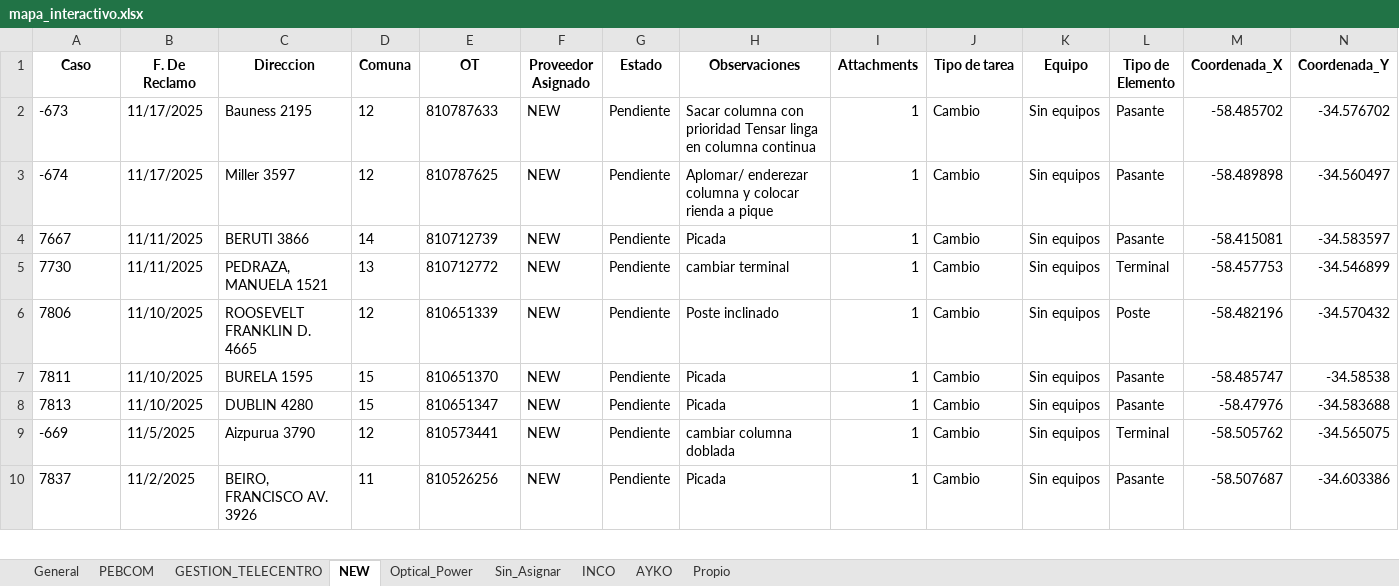
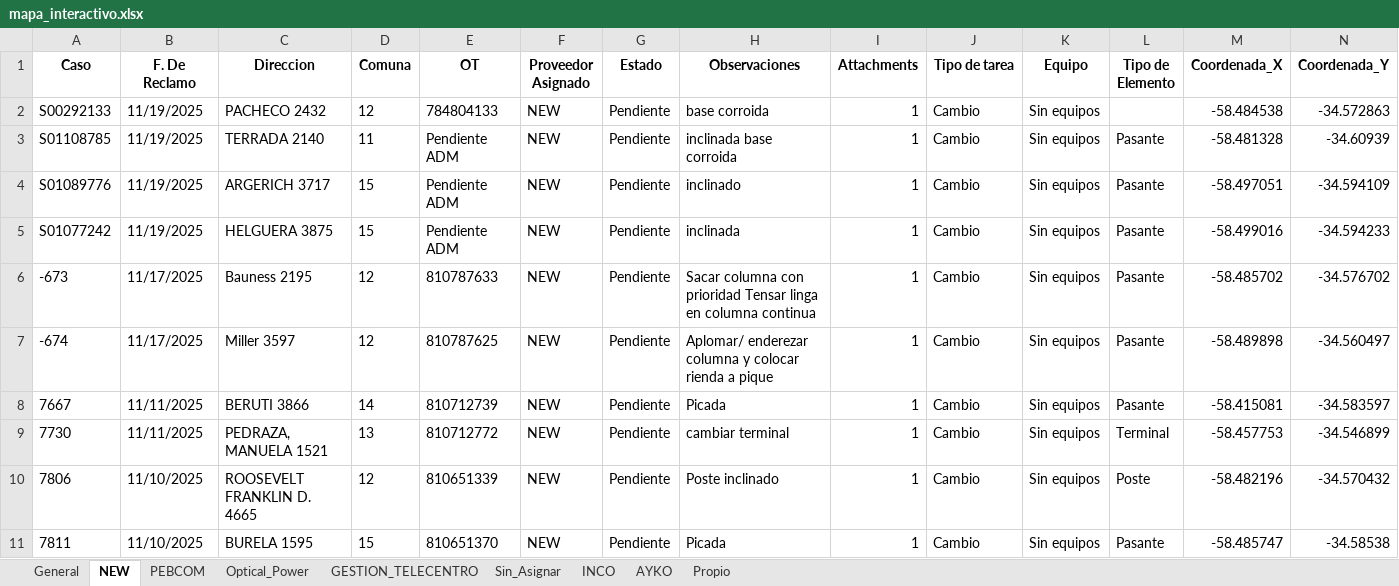
Before and after one commit to gestiondereclamosteco/pendientes_mantenimiento, an Excel workbook: mapa_interactivo.xlsx, sheet NEW, drawn as a sheet; only a part is shown; the shorter side is filled out with more unchanged rows; values as stored, in another font and other column widths than the file's, no borders; rows hold the shown columns only; the diff names each change by its address in the sheet, - before the commit and + after, or states it on an @@ line.

```diff
--- a/mapa_interactivo.xlsx (sheet NEW)
+++ b/mapa_interactivo.xlsx (sheet NEW)
@@ sheet tab order changed: General | NEW | PEBCOM | Optical_Power | GESTION_TELECENTRO | Sin_Asignar | INCO | AYKO | Propio @@
+row 2: S00292133 | 11/19/2025 | PACHECO 2432 | 12 | 784804133 | NEW | Pendiente | base corroida | 1 | Cambio | Sin equipos |  | -58.484538 | -34.572863
+row 3: S01108785 | 11/19/2025 | TERRADA 2140 | 11 | Pendiente ADM | NEW | Pendiente | inclinada base corroida | 1 | Cambio | Sin equipos | Pasante | -58.481328 | -34.60939
+row 4: S01089776 | 11/19/2025 | ARGERICH 3717 | 15 | Pendiente ADM | NEW | Pendiente | inclinado | 1 | Cambio | Sin equipos | Pasante | -58.497051 | -34.594109
+row 5: S01077242 | 11/19/2025 | HELGUERA 3875 | 15 | Pendiente ADM | NEW | Pendiente | inclinada | 1 | Cambio | Sin equipos | Pasante | -58.499016 | -34.594233
```
Also changed, not shown: sheet General, sheet PEBCOM, sheet Optical_Power, sheet Sin_Asignar, 1 other file.
